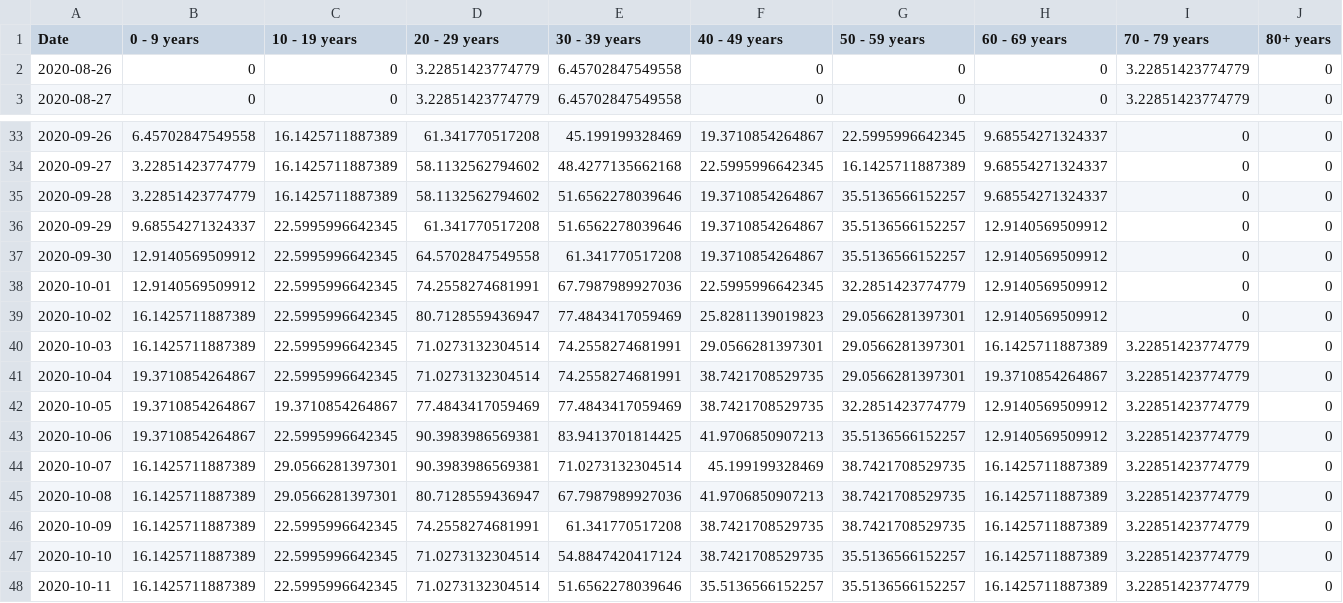
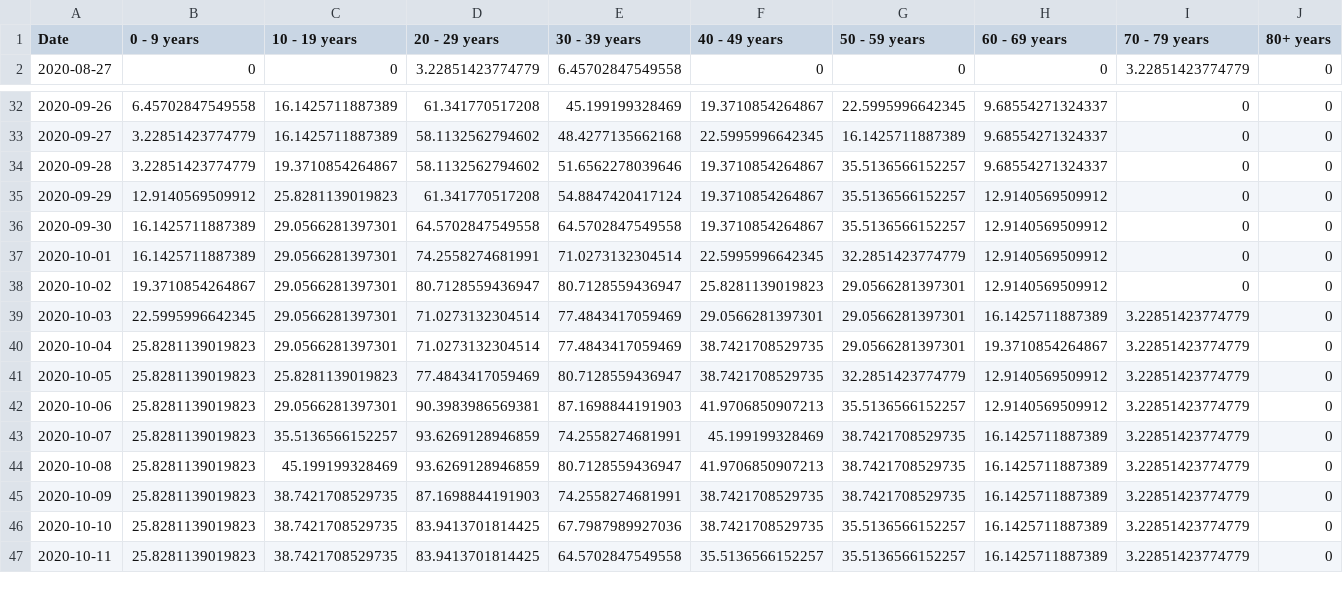
Before and after one commit to SCPHCovid19Data/scph_covid19, a CSV file: age_14d_period_8wk_eng.csv, drawn as a sheet; only a part is shown, gaps mark what is left out; the diff covers the shown part only.

```diff
--- a/age_14d_period_8wk_eng.csv
+++ b/age_14d_period_8wk_eng.csv
@@ -1,3 +1,2 @@
 "Date","0 - 9 years","10 - 19 years","20 - 29 years","30 - 39 years","40 - 49 years","50 - 59 years","60 - 69 years","70 - 79 years","80+ years"
-2020-08-26,0,0,3.22851423774779,6.45702847549558,0,0,0,3.22851423774779,0
 2020-08-27,0,0,3.22851423774779,6.45702847549558,0,0,0,3.22851423774779,0
@@ -34,15 +33,15 @@
 2020-09-27,3.22851423774779,16.1425711887389,58.1132562794602,48.4277135662168,22.5995996642345,16.1425711887389,9.68554271324337,0,0
-2020-09-28,3.22851423774779,16.1425711887389,58.1132562794602,51.6562278039646,19.3710854264867,35.5136566152257,9.68554271324337,0,0
-2020-09-29,9.68554271324337,22.5995996642345,61.341770517208,51.6562278039646,19.3710854264867,35.5136566152257,12.9140569509912,0,0
-2020-09-30,12.9140569509912,22.5995996642345,64.5702847549558,61.341770517208,19.3710854264867,35.5136566152257,12.9140569509912,0,0
-2020-10-01,12.9140569509912,22.5995996642345,74.2558274681991,67.7987989927036,22.5995996642345,32.2851423774779,12.9140569509912,0,0
-2020-10-02,16.1425711887389,22.5995996642345,80.7128559436947,77.4843417059469,25.8281139019823,29.0566281397301,12.9140569509912,0,0
-2020-10-03,16.1425711887389,22.5995996642345,71.0273132304514,74.2558274681991,29.0566281397301,29.0566281397301,16.1425711887389,3.22851423774779,0
-2020-10-04,19.3710854264867,22.5995996642345,71.0273132304514,74.2558274681991,38.7421708529735,29.0566281397301,19.3710854264867,3.22851423774779,0
-2020-10-05,19.3710854264867,19.3710854264867,77.4843417059469,77.4843417059469,38.7421708529735,32.2851423774779,12.9140569509912,3.22851423774779,0
-2020-10-06,19.3710854264867,22.5995996642345,90.3983986569381,83.9413701814425,41.9706850907213,35.5136566152257,12.9140569509912,3.22851423774779,0
-2020-10-07,16.1425711887389,29.0566281397301,90.3983986569381,71.0273132304514,45.199199328469,38.7421708529735,16.1425711887389,3.22851423774779,0
-2020-10-08,16.1425711887389,29.0566281397301,80.7128559436947,67.7987989927036,41.9706850907213,38.7421708529735,16.1425711887389,3.22851423774779,0
-2020-10-09,16.1425711887389,22.5995996642345,74.2558274681991,61.341770517208,38.7421708529735,38.7421708529735,16.1425711887389,3.22851423774779,0
-2020-10-10,16.1425711887389,22.5995996642345,71.0273132304514,54.8847420417124,38.7421708529735,35.5136566152257,16.1425711887389,3.22851423774779,0
-2020-10-11,16.1425711887389,22.5995996642345,71.0273132304514,51.6562278039646,35.5136566152257,35.5136566152257,16.1425711887389,3.22851423774779,0
+2020-09-28,3.22851423774779,19.3710854264867,58.1132562794602,51.6562278039646,19.3710854264867,35.5136566152257,9.68554271324337,0,0
+2020-09-29,12.9140569509912,25.8281139019823,61.341770517208,54.8847420417124,19.3710854264867,35.5136566152257,12.9140569509912,0,0
+2020-09-30,16.1425711887389,29.0566281397301,64.5702847549558,64.5702847549558,19.3710854264867,35.5136566152257,12.9140569509912,0,0
+2020-10-01,16.1425711887389,29.0566281397301,74.2558274681991,71.0273132304514,22.5995996642345,32.2851423774779,12.9140569509912,0,0
+2020-10-02,19.3710854264867,29.0566281397301,80.7128559436947,80.7128559436947,25.8281139019823,29.0566281397301,12.9140569509912,0,0
+2020-10-03,22.5995996642345,29.0566281397301,71.0273132304514,77.4843417059469,29.0566281397301,29.0566281397301,16.1425711887389,3.22851423774779,0
+2020-10-04,25.8281139019823,29.0566281397301,71.0273132304514,77.4843417059469,38.7421708529735,29.0566281397301,19.3710854264867,3.22851423774779,0
+2020-10-05,25.8281139019823,25.8281139019823,77.4843417059469,80.7128559436947,38.7421708529735,32.2851423774779,12.9140569509912,3.22851423774779,0
+2020-10-06,25.8281139019823,29.0566281397301,90.3983986569381,87.1698844191903,41.9706850907213,35.5136566152257,12.9140569509912,3.22851423774779,0
+2020-10-07,25.8281139019823,35.5136566152257,93.6269128946859,74.2558274681991,45.199199328469,38.7421708529735,16.1425711887389,3.22851423774779,0
+2020-10-08,25.8281139019823,45.199199328469,93.6269128946859,80.7128559436947,41.9706850907213,38.7421708529735,16.1425711887389,3.22851423774779,0
+2020-10-09,25.8281139019823,38.7421708529735,87.1698844191903,74.2558274681991,38.7421708529735,38.7421708529735,16.1425711887389,3.22851423774779,0
+2020-10-10,25.8281139019823,38.7421708529735,83.9413701814425,67.7987989927036,38.7421708529735,35.5136566152257,16.1425711887389,3.22851423774779,0
+2020-10-11,25.8281139019823,38.7421708529735,83.9413701814425,64.5702847549558,35.5136566152257,35.5136566152257,16.1425711887389,3.22851423774779,0
```
Also changed, not shown: 1 added row and 36 edited cells elsewhere in this file, age_14d_period_historical_eng.csv, pon_hosp_occ_hist_eng.csv, 32 other files.
